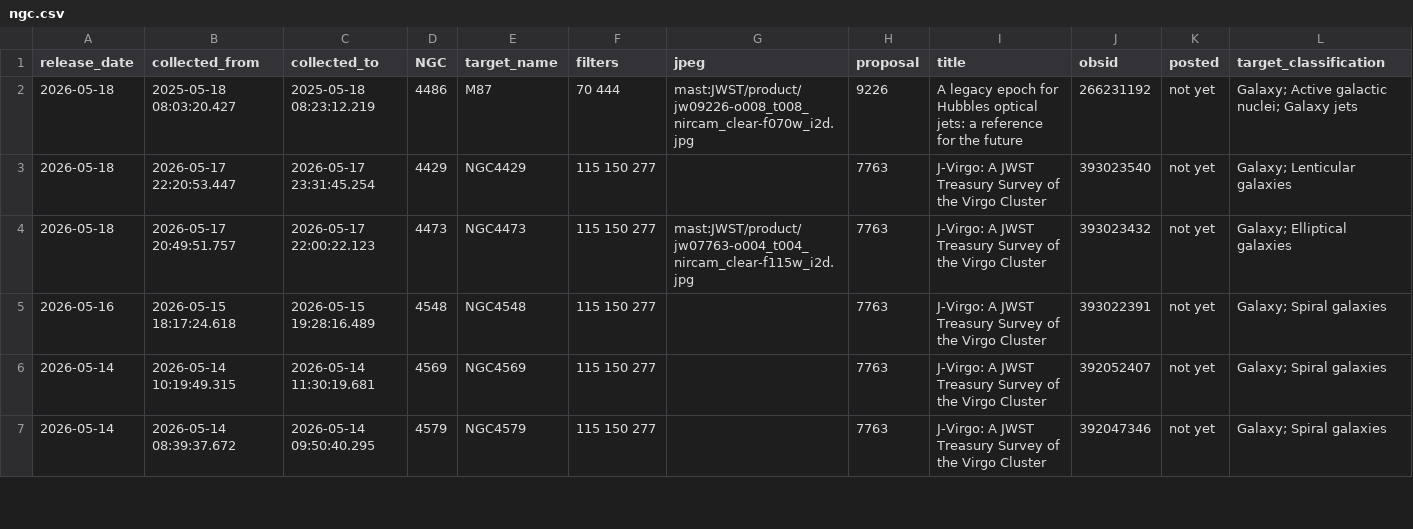
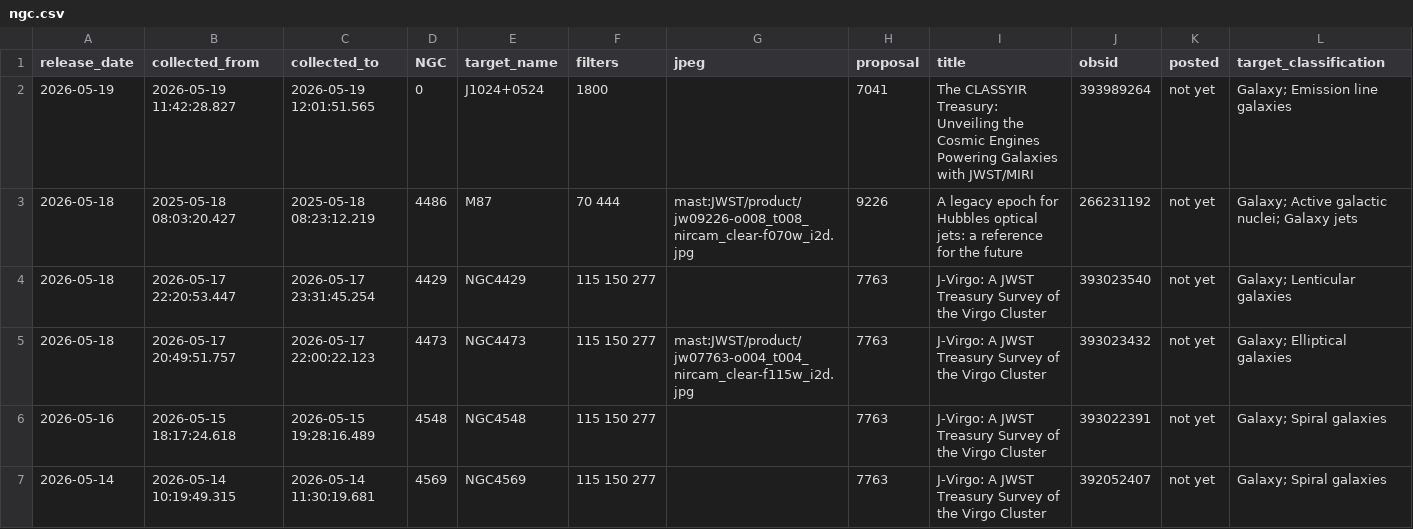
Before and after one commit to yuval-harpaz/astro, a CSV file: ngc.csv, drawn as a sheet; only a part is shown; the shorter side is filled out with more unchanged rows; the diff names each change by its address in the sheet, - before the commit and + after, or states it on an @@ line.

```diff
--- a/ngc.csv
+++ b/ngc.csv
+row 2: 2026-05-19 | 2026-05-19 11:42:28.827 | 2026-05-19 12:01:51.565 | 0 | J1024+0524 | 1800 |  | 7041 | The CLASSYIR Treasury: Unveiling the Cosmic Engines Powering Galaxies with JWST/MIRI | 393989264 | not yet | Galaxy; Emission line galaxies
```
